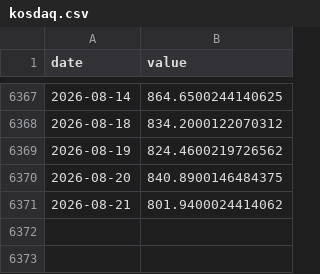
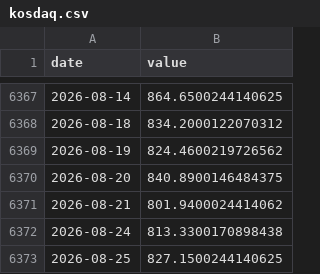
Before and after one commit to Hwang-gu/macro-invest-monitor, a CSV file: data/raw/kosdaq.csv, drawn as a sheet; only a part is shown, gaps mark what is left out.

```diff
--- a/data/raw/kosdaq.csv
+++ b/data/raw/kosdaq.csv
@@ -6371 +6371,3 @@ date,value
 2026-08-21,801.9400024414062
+2026-08-24,813.3300170898438
+2026-08-25,827.1500244140625
```
Also changed, not shown: data/raw/gold.csv, data/raw/nasdaq.csv, 21 other files.
